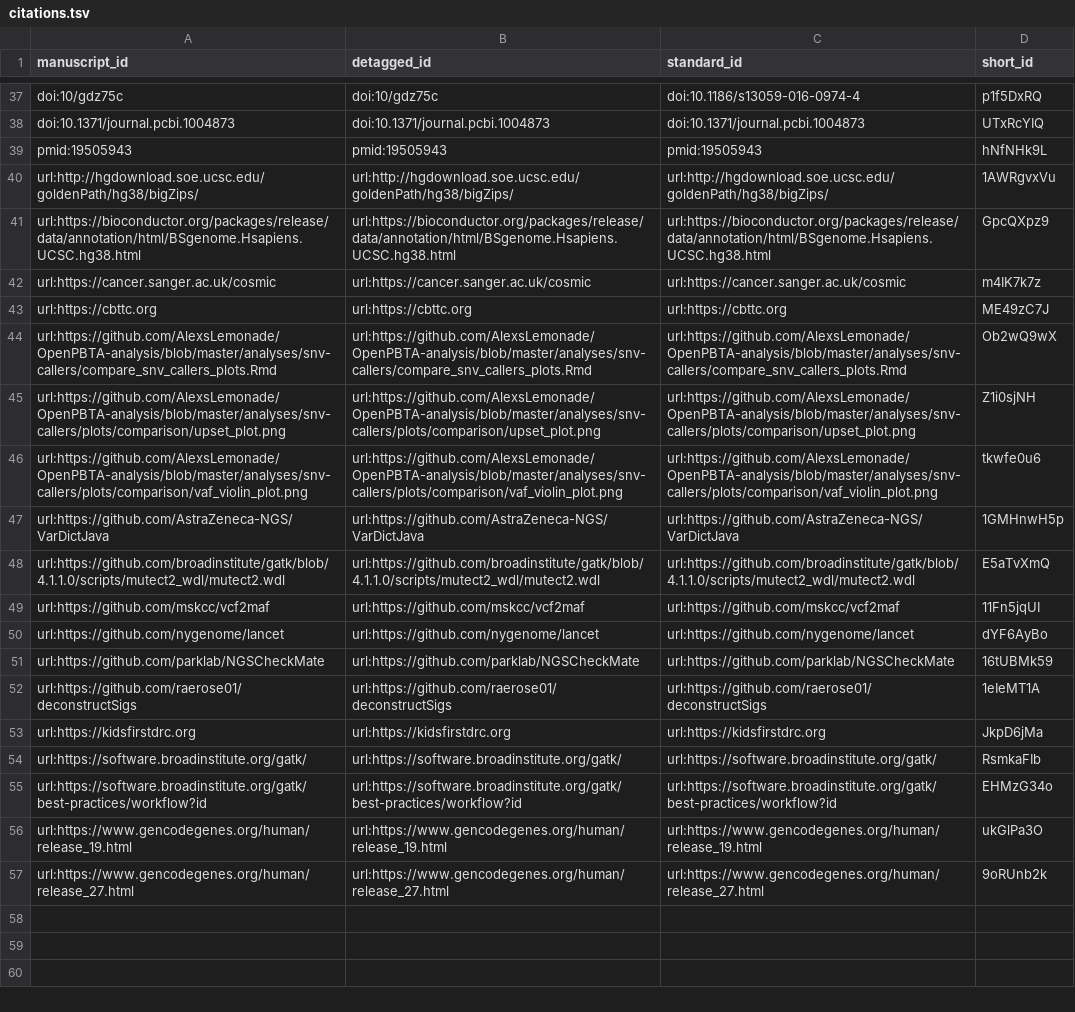
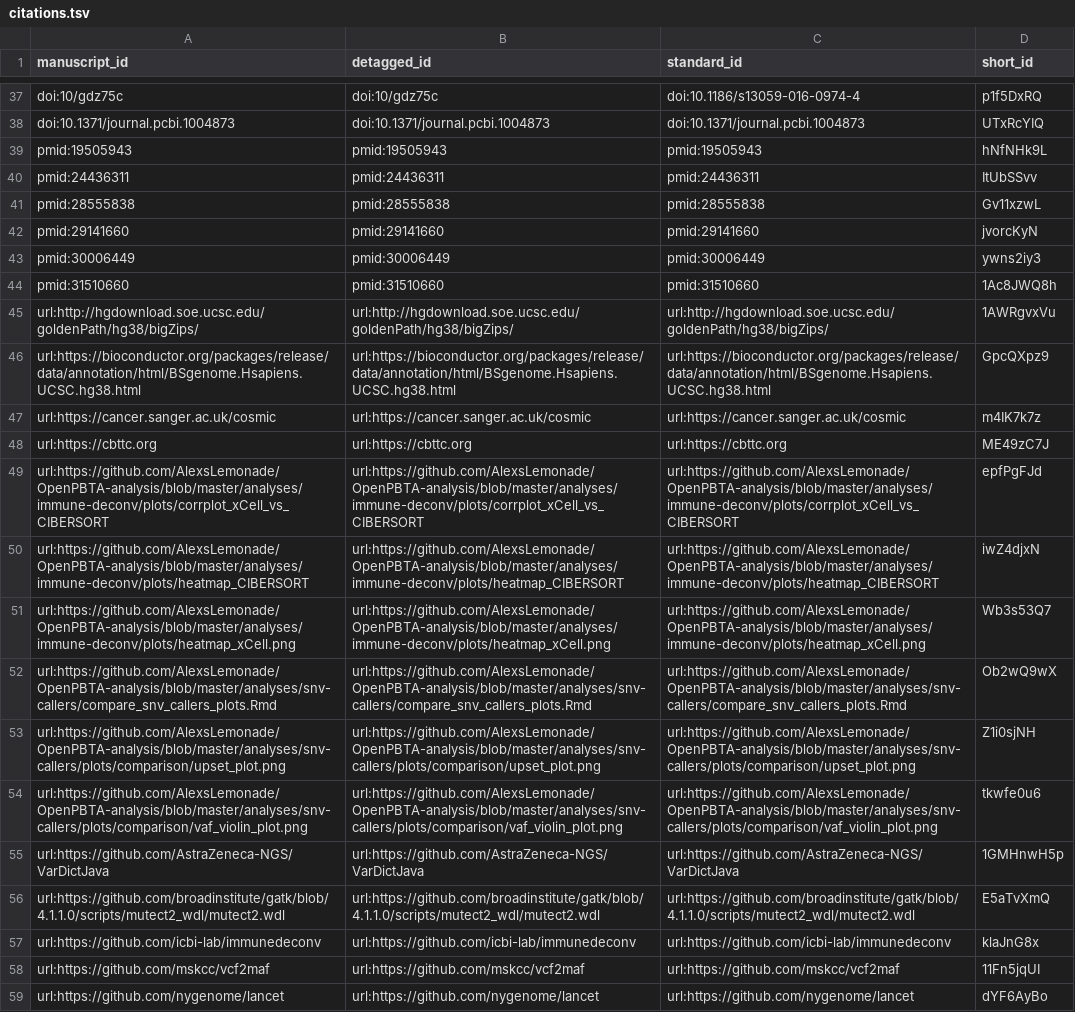
Before and after one commit to AlexsLemonade/OpenPBTA-manuscript, a TSV file: citations.tsv, drawn as a sheet; only a part is shown, gaps mark what is left out; the shorter side is filled out with more unchanged rows.

Commit message:
Merge pull request #64 from komalsrathi/collapse-immunedeconv-methods
This build is based on
https://github.com/AlexsLemonade/OpenPBTA-manuscript/commit/7a25ff2ea0d25510e33dc32758899f0e2a960c02.

This commit was created by the following Travis CI build and job:
https://travis-ci.com/AlexsLemonade/OpenPBTA-manuscript/builds/144219729
https://travis-ci.com/AlexsLemonade/OpenPBTA-manuscript/jobs/275088921

[ci skip]

The full commit message that triggered this build is copied below:

Merge pull request #64 from komalsrathi/collapse-immunedeconv-methods

add methods for collapse rnaseq and immunedeconv

```diff
--- a/citations.tsv
+++ b/citations.tsv
@@ -39,2 +39,7 @@ doi:10.1371/journal.pcbi.1004873	doi:10.1371/journal.pcbi.1004873	doi:10.1371/jo
 pmid:19505943	pmid:19505943	pmid:19505943	hNfNHk9L
+pmid:24436311	pmid:24436311	pmid:24436311	ItUbSSvv
+pmid:28555838	pmid:28555838	pmid:28555838	Gv11xzwL
+pmid:29141660	pmid:29141660	pmid:29141660	jvorcKyN
+pmid:30006449	pmid:30006449	pmid:30006449	ywns2iy3
+pmid:31510660	pmid:31510660	pmid:31510660	1Ac8JWQ8h
 url:http://hgdownload.soe.ucsc.edu/goldenPath/hg38/bigZips/	url:http://hgdownload.soe.ucsc.edu/goldenPath/hg38/bigZips/	url:http://hgdownload.soe.ucsc.edu/goldenPath/hg38/bigZips/	1AWRgvxVu
@@ -43,2 +48,5 @@ url:https://cancer.sanger.ac.uk/cosmic	url:https://cancer.sanger.ac.uk/cosmic	ur
 url:https://cbttc.org	url:https://cbttc.org	url:https://cbttc.org	ME49zC7J
+url:https://github.com/AlexsLemonade/OpenPBTA-analysis/blob/master/analyses/immune-deconv/plots/corrplot_xCell_vs_CIBERSORT	url:https://github.com/AlexsLemonade/OpenPBTA-analysis/blob/master/analyses/immune-deconv/plots/corrplot_xCell_vs_CIBERSORT	url:https://github.com/AlexsLemonade/OpenPBTA-analysis/blob/master/analyses/immune-deconv/plots/corrplot_xCell_vs_CIBERSORT	epfPgFJd
+url:https://github.com/AlexsLemonade/OpenPBTA-analysis/blob/master/analyses/immune-deconv/plots/heatmap_CIBERSORT	url:https://github.com/AlexsLemonade/OpenPBTA-analysis/blob/master/analyses/immune-deconv/plots/heatmap_CIBERSORT	url:https://github.com/AlexsLemonade/OpenPBTA-analysis/blob/master/analyses/immune-deconv/plots/heatmap_CIBERSORT	iwZ4djxN
+url:https://github.com/AlexsLemonade/OpenPBTA-analysis/blob/master/analyses/immune-deconv/plots/heatmap_xCell.png	url:https://github.com/AlexsLemonade/OpenPBTA-analysis/blob/master/analyses/immune-deconv/plots/heatmap_xCell.png	url:https://github.com/AlexsLemonade/OpenPBTA-analysis/blob/master/analyses/immune-deconv/plots/heatmap_xCell.png	Wb3s53Q7
 url:https://github.com/AlexsLemonade/OpenPBTA-analysis/blob/master/analyses/snv-callers/compare_snv_callers_plots.Rmd	url:https://github.com/AlexsLemonade/OpenPBTA-analysis/blob/master/analyses/snv-callers/compare_snv_callers_plots.Rmd	url:https://github.com/AlexsLemonade/OpenPBTA-analysis/blob/master/analyses/snv-callers/compare_snv_callers_plots.Rmd	Ob2wQ9wX
@@ -48,2 +56,3 @@ url:https://github.com/AstraZeneca-NGS/VarDictJava	url:https://github.com/AstraZ
 url:https://github.com/broadinstitute/gatk/blob/4.1.1.0/scripts/mutect2_wdl/mutect2.wdl	url:https://github.com/broadinstitute/gatk/blob/4.1.1.0/scripts/mutect2_wdl/mutect2.wdl	url:https://github.com/broadinstitute/gatk/blob/4.1.1.0/scripts/mutect2_wdl/mutect2.wdl	E5aTvXmQ
+url:https://github.com/icbi-lab/immunedeconv	url:https://github.com/icbi-lab/immunedeconv	url:https://github.com/icbi-lab/immunedeconv	klaJnG8x
 url:https://github.com/mskcc/vcf2maf	url:https://github.com/mskcc/vcf2maf	url:https://github.com/mskcc/vcf2maf	11Fn5jqUI
```
Also changed, not shown: 5 other files.
